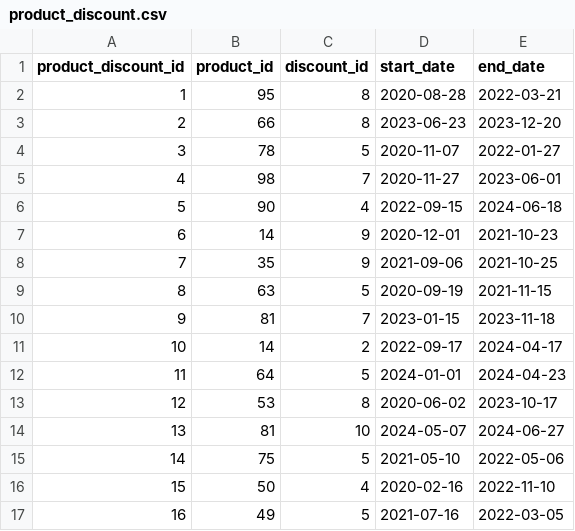
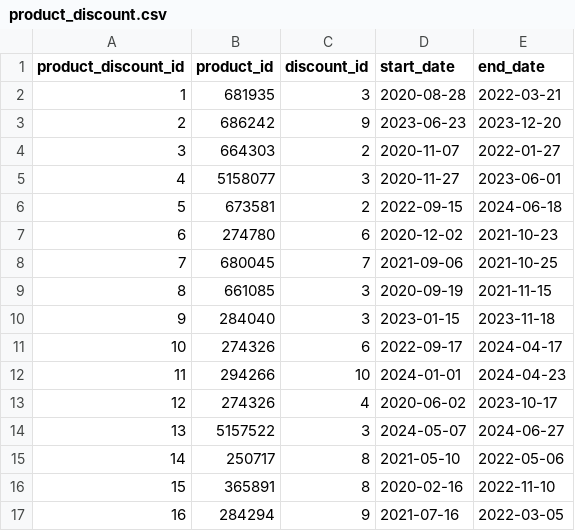
Before and after one commit to MinhLong2410-02/IUHKart, a CSV file: schema/Database/product_discount.csv, drawn as a sheet; only a part is shown; the diff covers the shown part only.

```diff
--- a/schema/Database/product_discount.csv
+++ b/schema/Database/product_discount.csv
@@ -1,17 +1,17 @@
 product_discount_id,product_id,discount_id,start_date,end_date
-1,95,8,2020-08-28,2022-03-21
-2,66,8,2023-06-23,2023-12-20
-3,78,5,2020-11-07,2022-01-27
-4,98,7,2020-11-27,2023-06-01
-5,90,4,2022-09-15,2024-06-18
-6,14,9,2020-12-01,2021-10-23
-7,35,9,2021-09-06,2021-10-25
-8,63,5,2020-09-19,2021-11-15
-9,81,7,2023-01-15,2023-11-18
-10,14,2,2022-09-17,2024-04-17
-11,64,5,2024-01-01,2024-04-23
-12,53,8,2020-06-02,2023-10-17
-13,81,10,2024-05-07,2024-06-27
-14,75,5,2021-05-10,2022-05-06
-15,50,4,2020-02-16,2022-11-10
-16,49,5,2021-07-16,2022-03-05
+1,681935,3,2020-08-28,2022-03-21
+2,686242,9,2023-06-23,2023-12-20
+3,664303,2,2020-11-07,2022-01-27
+4,5158077,3,2020-11-27,2023-06-01
+5,673581,2,2022-09-15,2024-06-18
+6,274780,6,2020-12-02,2021-10-23
+7,680045,7,2021-09-06,2021-10-25
+8,661085,3,2020-09-19,2021-11-15
+9,284040,3,2023-01-15,2023-11-18
+10,274326,6,2022-09-17,2024-04-17
+11,294266,10,2024-01-01,2024-04-23
+12,274326,4,2020-06-02,2023-10-17
+13,5157522,3,2024-05-07,2024-06-27
+14,250717,8,2021-05-10,2022-05-06
+15,365891,8,2020-02-16,2022-11-10
+16,284294,9,2021-07-16,2022-03-05
```
Also changed, not shown: 1 removed row and 67 edited cells elsewhere in this file, schema/Database/order_products.csv, schema/Database/orders.csv, 17 other files.
